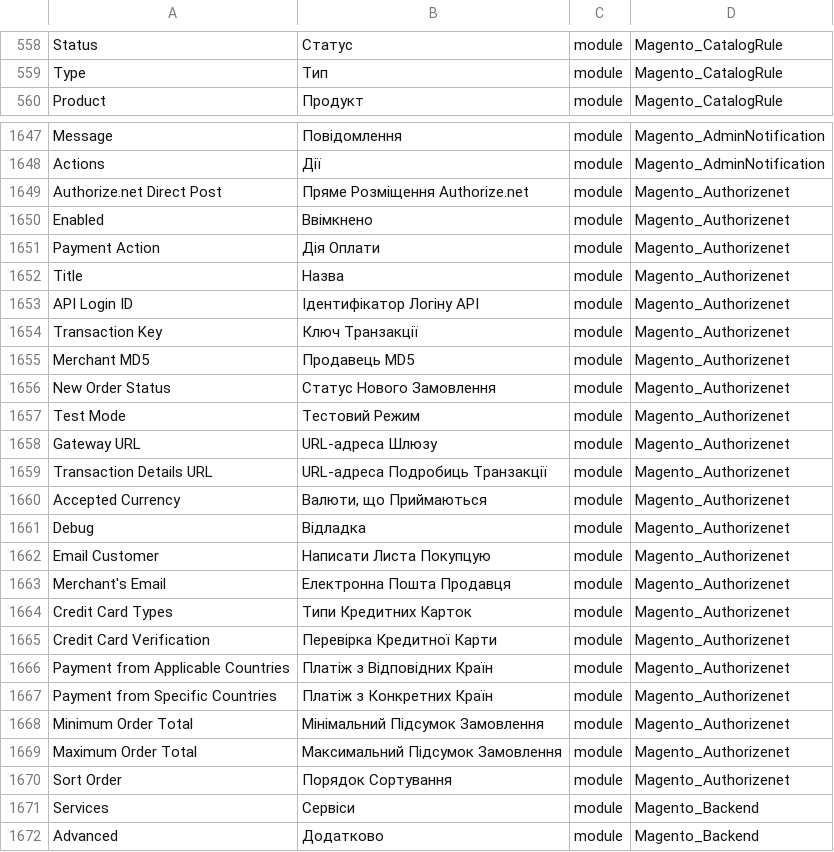
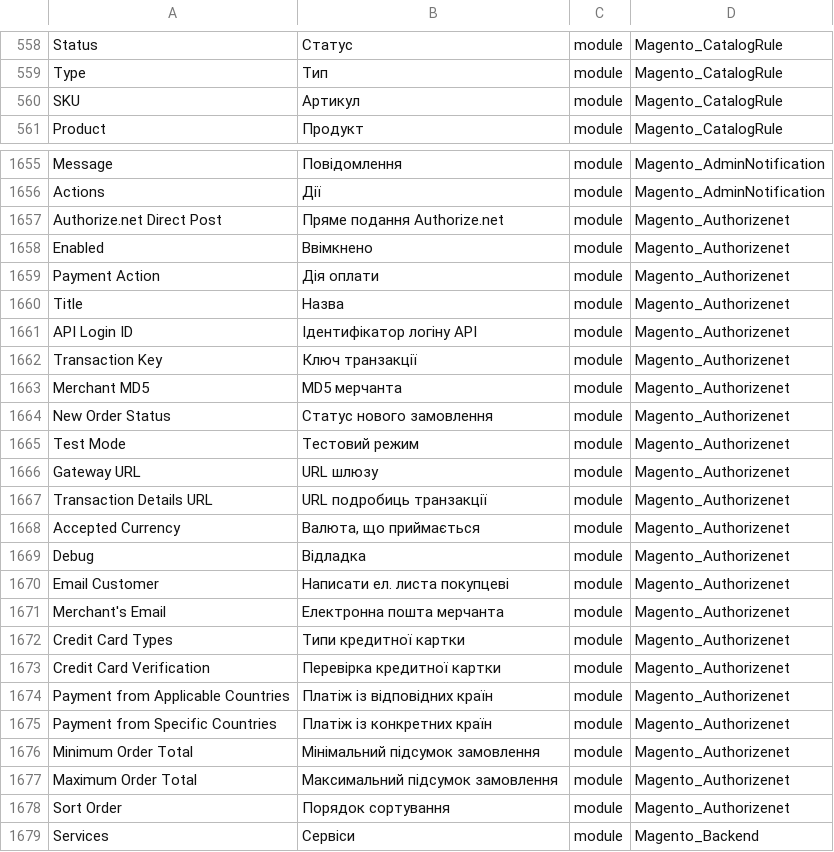
Before and after one commit to Magento2Translations/language_uk_ua, a CSV file: uk_UA.csv, drawn as a sheet; only a part is shown, gaps mark what is left out; the shorter side is filled out with more unchanged rows; the diff covers the shown part only.

```diff
--- a/uk_UA.csv
+++ b/uk_UA.csv
@@ -559,2 +559,3 @@ Status,Статус,module,Magento_CatalogRule
 Type,Тип,module,Magento_CatalogRule
+SKU,Артикул,module,Magento_CatalogRule
 Product,Продукт,module,Magento_CatalogRule
@@ -1648,24 +1656,24 @@ Message,Повідомлення,module,Magento_AdminNotification
 Actions,Дії,module,Magento_AdminNotification
-"Authorize.net Direct Post","Пряме Розміщення Authorize.net",module,Magento_Authorizenet
+"Authorize.net Direct Post","Пряме подання Authorize.net",module,Magento_Authorizenet
 Enabled,Ввімкнено,module,Magento_Authorizenet
-"Payment Action","Дія Оплати",module,Magento_Authorizenet
+"Payment Action","Дія оплати",module,Magento_Authorizenet
 Title,Назва,module,Magento_Authorizenet
-"API Login ID","Ідентифікатор Логіну API",module,Magento_Authorizenet
-"Transaction Key","Ключ Транзакції",module,Magento_Authorizenet
-"Merchant MD5","Продавець MD5",module,Magento_Authorizenet
-"New Order Status","Статус Нового Замовлення",module,Magento_Authorizenet
-"Test Mode","Тестовий Режим",module,Magento_Authorizenet
-"Gateway URL","URL-адреса Шлюзу",module,Magento_Authorizenet
-"Transaction Details URL","URL-адреса Подробиць Транзакції",module,Magento_Authorizenet
-"Accepted Currency","Валюти, що Приймаються",module,Magento_Authorizenet
+"API Login ID","Ідентифікатор логіну API",module,Magento_Authorizenet
+"Transaction Key","Ключ транзакції",module,Magento_Authorizenet
+"Merchant MD5","MD5 мерчанта",module,Magento_Authorizenet
+"New Order Status","Статус нового замовлення",module,Magento_Authorizenet
+"Test Mode","Тестовий режим",module,Magento_Authorizenet
+"Gateway URL","URL шлюзу",module,Magento_Authorizenet
+"Transaction Details URL","URL подробиць транзакції",module,Magento_Authorizenet
+"Accepted Currency","Валюта, що приймається",module,Magento_Authorizenet
 Debug,Відладка,module,Magento_Authorizenet
-"Email Customer","Написати Листа Покупцую",module,Magento_Authorizenet
-"Merchant's Email","Електронна Пошта Продавця",module,Magento_Authorizenet
-"Credit Card Types","Типи Кредитних Карток",module,Magento_Authorizenet
-"Credit Card Verification","Перевірка Кредитної Карти",module,Magento_Authorizenet
-"Payment from Applicable Countries","Платіж з Відповідних Країн",module,Magento_Authorizenet
-"Payment from Specific Countries","Платіж з Конкретних Країн",module,Magento_Authorizenet
-"Minimum Order Total","Мінімальний Підсумок Замовлення",module,Magento_Authorizenet
-"Maximum Order Total","Максимальний Підсумок Замовлення",module,Magento_Authorizenet
-"Sort Order","Порядок Сортування",module,Magento_Authorizenet
+"Email Customer","Написати ел. листа покупцеві",module,Magento_Authorizenet
+"Merchant's Email","Електронна пошта мерчанта",module,Magento_Authorizenet
+"Credit Card Types","Типи кредитної картки",module,Magento_Authorizenet
+"Credit Card Verification","Перевірка кредитної картки",module,Magento_Authorizenet
+"Payment from Applicable Countries","Платіж із відповідних країн",module,Magento_Authorizenet
+"Payment from Specific Countries","Платіж із конкретних країн",module,Magento_Authorizenet
+"Minimum Order Total","Мінімальний підсумок замовлення",module,Magento_Authorizenet
+"Maximum Order Total","Максимальний підсумок замовлення",module,Magento_Authorizenet
+"Sort Order","Порядок сортування",module,Magento_Authorizenet
 Services,Сервіси,module,Magento_Backend
```
Also changed, not shown: 7 added rows and 9 edited cells elsewhere in this file, 1 other file.
